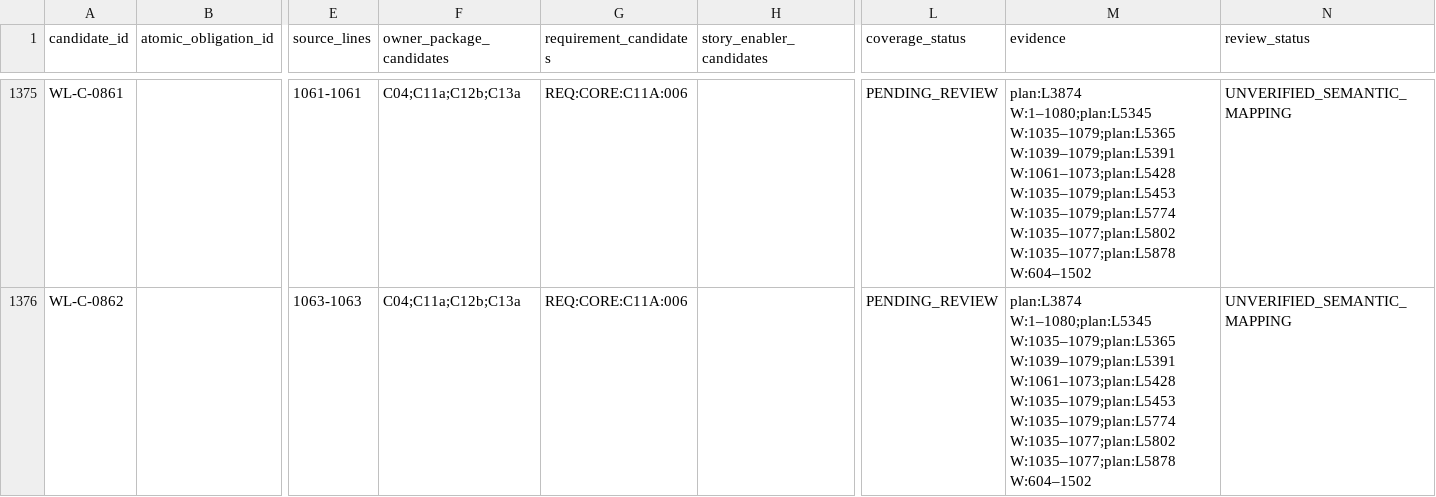
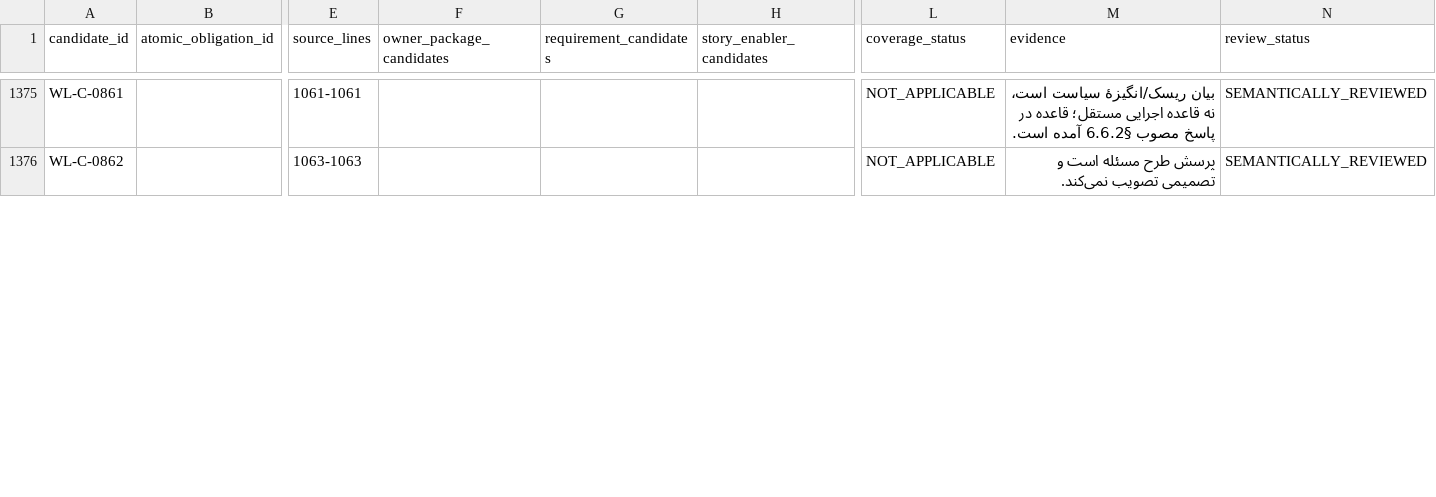
Before and after one commit to Brotherlouiee/shahab-demo, a CSV file: docs/audits/phase2-source-coverage/execution-trace.csv, drawn as a sheet; only a part is shown, gaps mark what is left out; the diff covers the shown part only; the diff names each change by its address in the sheet, - before the commit and + after, or states it on an @@ line.

Commit message:
docs(audit): complete wallet refund semantic batch

```diff
--- a/docs/audits/phase2-source-coverage/execution-trace.csv
+++ b/docs/audits/phase2-source-coverage/execution-trace.csv
-F1375:F1376 (owner_package_candidates): C04;C11a;C12b;C13a
+F1375:F1376 (owner_package_candidates): (empty)
-G1375:G1376 (requirement_candidates): REQ:CORE:C11A:006
+G1375:G1376 (requirement_candidates): (empty)
-L1375:L1376 (coverage_status): PENDING_REVIEW
+L1375:L1376 (coverage_status): NOT_APPLICABLE
-M1375 (evidence): plan:L3874 W:1–1080;plan:L5345 W:1035–1079;plan:L5365 W:1039–1079;plan:L5391 W:1061–1073;plan:L5428 W:1035–1079;plan:L5453 W:1035–1079;plan:L5774 W:1035–1077;plan:L5802 W:1035–1077;plan:L5878 W:604–1502
+M1375 (evidence): بیان ریسک/انگیزهٔ سیاست است، نه قاعده اجرایی مستقل؛ قاعده در پاسخ مصوب §6.6.2 آمده است.
-N1375:N1376 (review_status): UNVERIFIED_SEMANTIC_MAPPING
+N1375:N1376 (review_status): SEMANTICALLY_REVIEWED
-M1376 (evidence): plan:L3874 W:1–1080;plan:L5345 W:1035–1079;plan:L5365 W:1039–1079;plan:L5391 W:1061–1073;plan:L5428 W:1035–1079;plan:L5453 W:1035–1079;plan:L5774 W:1035–1077;plan:L5802 W:1035–1077;plan:L5878 W:604–1502
+M1376 (evidence): پرسش طرح مسئله است و تصمیمی تصویب نمی‌کند.
```
Also changed, not shown: 113 edited cells elsewhere in this file, docs/audits/phase2-source-coverage/semantic-batch-progress.csv, 9 other files.
